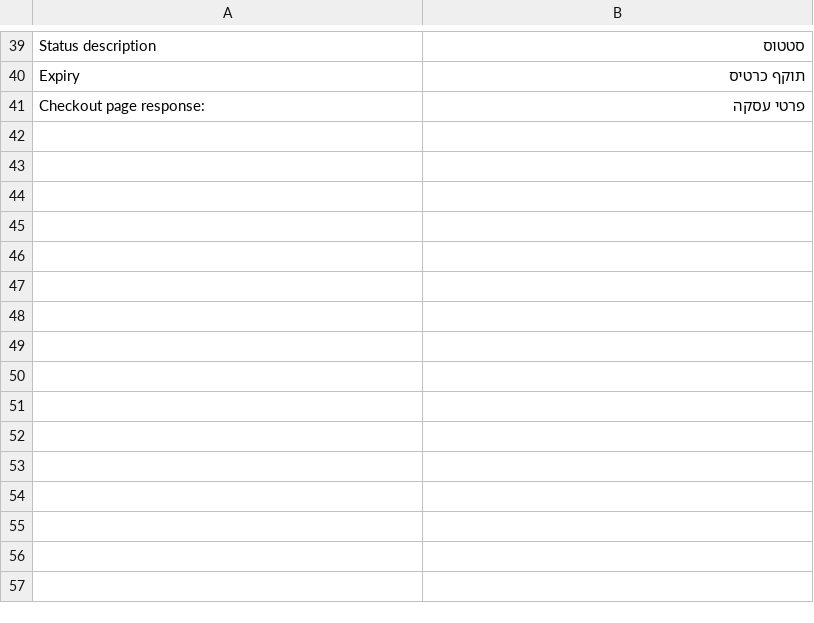
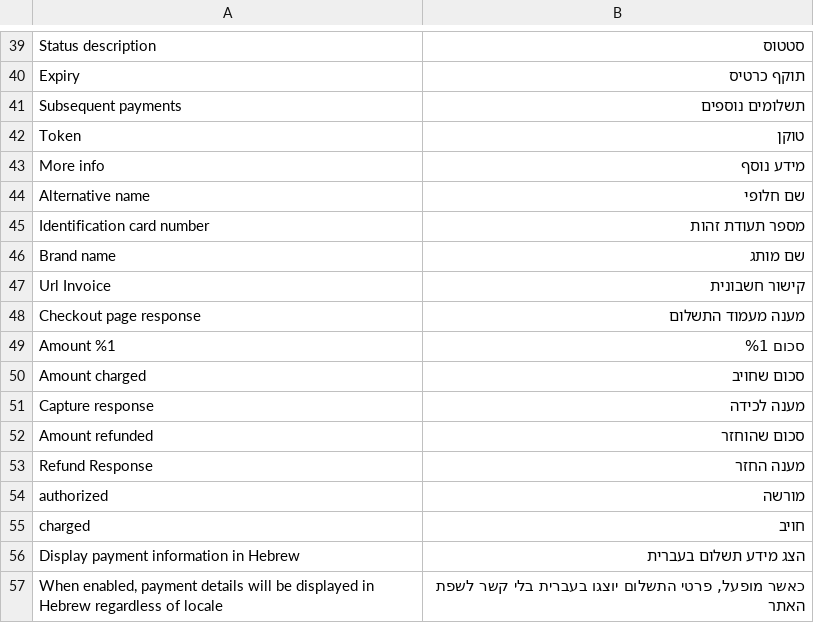
Before and after one commit to PayPlus-Gateway/PayplusGateway, a CSV file: i18n/he_IL.csv, drawn as a sheet; only a part is shown, gaps mark what is left out; removed rows and columns are numbered as before the commit, all else as after; the diff names each change by its address in the sheet, - before the commit and + after, or states it on an @@ line.

Commit message:
tweak/hebrew info with plugin settings

```diff
--- a/i18n/he_IL.csv
+++ b/i18n/he_IL.csv
-row 41: Checkout page response: | פרטי עסקה
+row 41: Subsequent payments | תשלומים נוספים
+row 42: Token | טוקן
+row 43: More info | מידע נוסף
+row 44: Alternative name | שם חלופי
+row 45: Identification card number | מספר תעודת זהות
+row 46: Brand name | שם מותג
+row 47: Url Invoice | קישור חשבונית
+row 48: Checkout page response | מענה מעמוד התשלום
+row 49: Amount %1 | סכום %1
+row 50: Amount charged | סכום שחויב
+row 51: Capture response | מענה לכידה
+row 52: Amount refunded | סכום שהוחזר
+row 53: Refund Response | מענה החזר
+row 54: authorized | מורשה
+row 55: charged | חויב
+row 56: Display payment information in Hebrew | הצג מידע תשלום בעברית
+row 57: When enabled, payment details will be displayed in Hebrew regardless of locale | כאשר מופעל, פרטי התשלום יוצגו בעברית בלי קשר לשפת האתר
```
Also changed, not shown: 2 other files.
